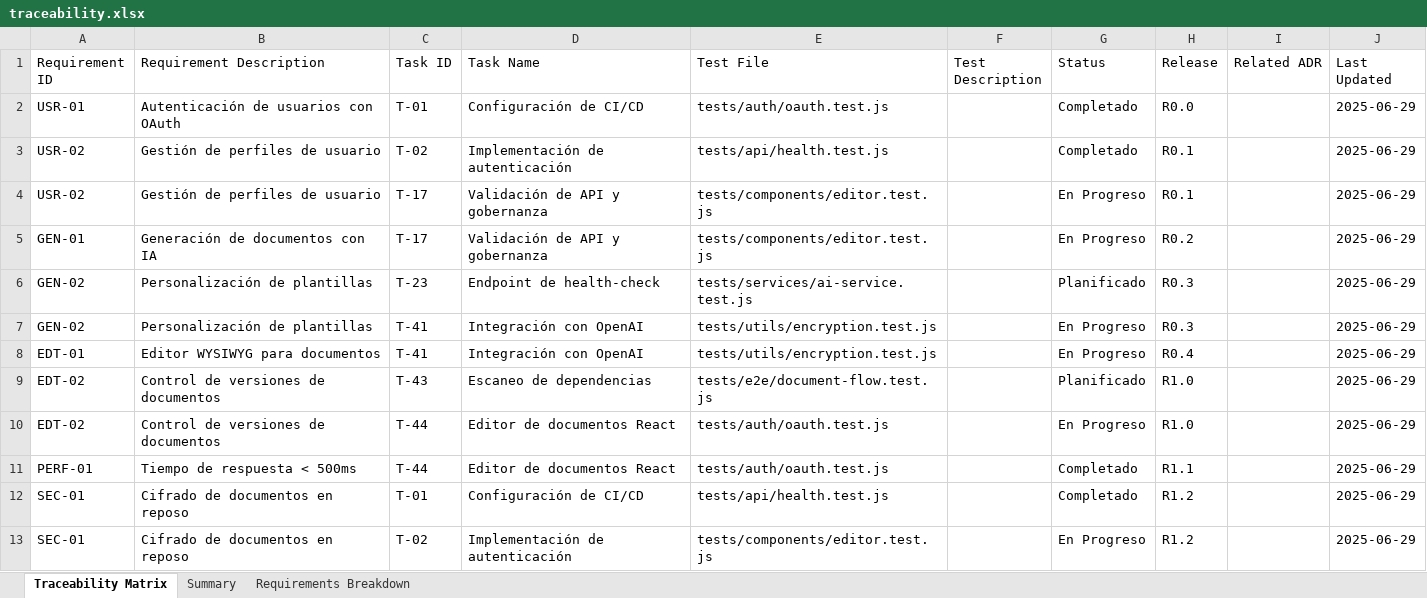
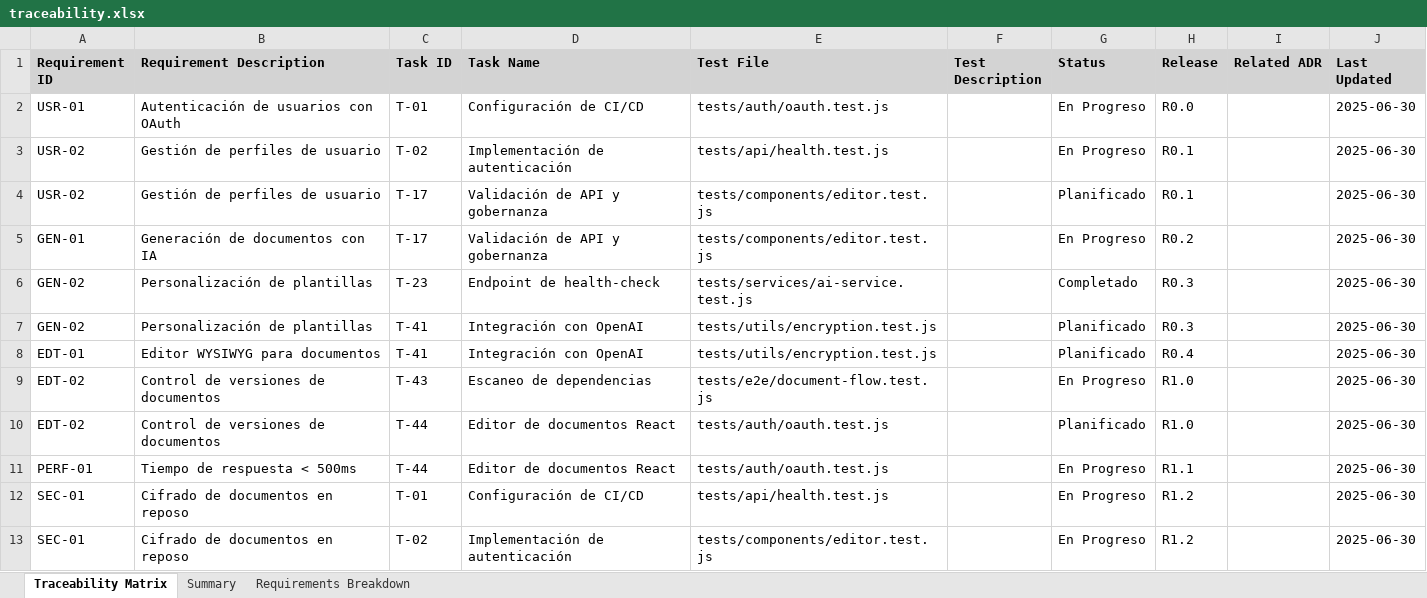
Before and after one commit to BriamV/AI-Doc-Editor, an Excel workbook: docs/traceability.xlsx, sheet Traceability Matrix, drawn as a sheet; values as stored, in another font and other column widths than the file's, no borders; the diff names each change by its address in the sheet, - before the commit and + after, or states it on an @@ line.

```diff
--- a/docs/traceability.xlsx (sheet Traceability Matrix)
+++ b/docs/traceability.xlsx (sheet Traceability Matrix)
@@ A1:J1 fill: none → #D3D3D3, bold: off → on @@
-G2:G3 (Status): Completado
+G2:G3 (Status): En Progreso
-J2:J13 (Last Updated): 2025-06-29
+J2:J13 (Last Updated): 2025-06-30
-G4 (Status): En Progreso
+G4 (Status): Planificado
-G6 (Status): Planificado
+G6 (Status): Completado
-G7:G8 (Status): En Progreso
+G7:G8 (Status): Planificado
-G9 (Status): Planificado
+G9 (Status): En Progreso
-G10 (Status): En Progreso
+G10 (Status): Planificado
-G11:G12 (Status): Completado
+G11:G12 (Status): En Progreso
```
Also changed, not shown: sheet Summary, sheet Requirements Breakdown, 4 other files.
